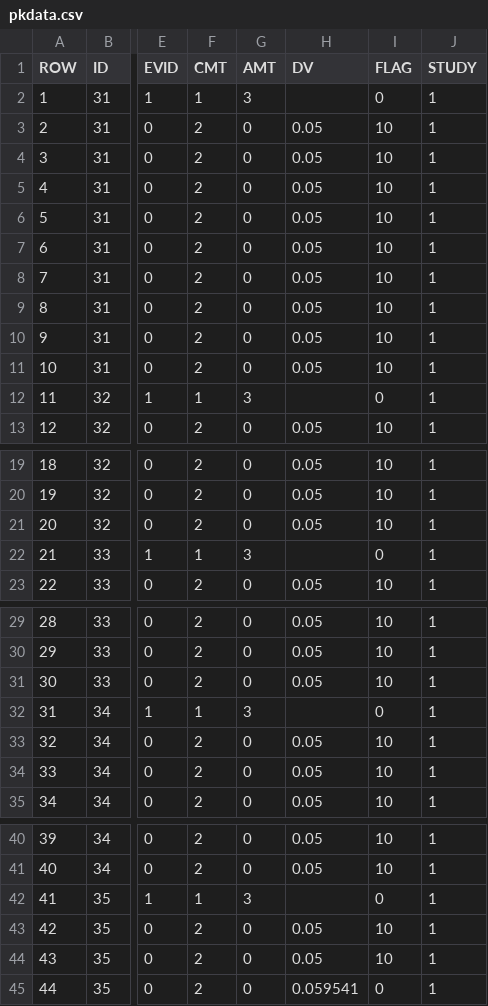
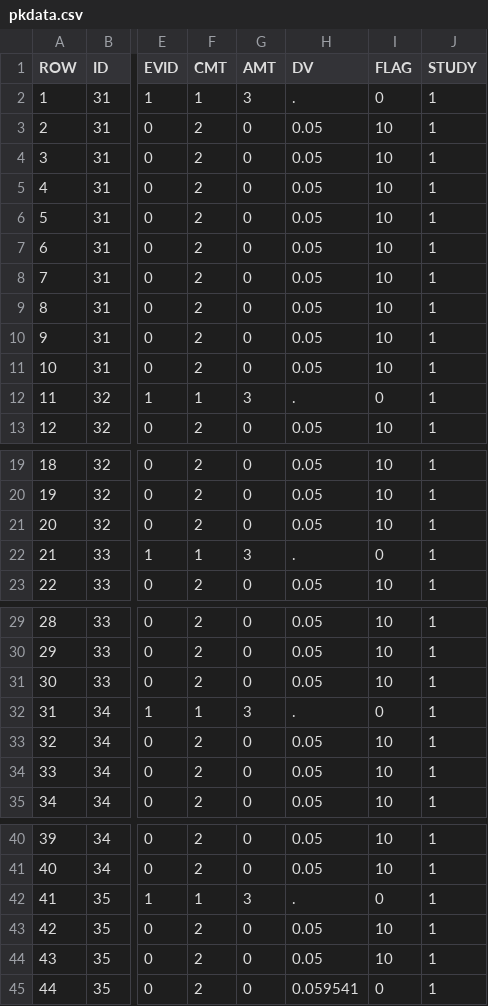
Before and after one commit to philipdelff/NMdata, a CSV file: vignettes/derived/pkdata.csv, drawn as a sheet; only a part is shown, gaps mark what is left out; the diff covers the shown part only; the diff names each change by its address in the sheet, - before the commit and + after, or states it on an @@ line.

```diff
--- a/vignettes/derived/pkdata.csv
+++ b/vignettes/derived/pkdata.csv
-H2 (DV): (empty)
+H2 (DV): .
-H12 (DV): (empty)
+H12 (DV): .
-H22 (DV): (empty)
+H22 (DV): .
-H32 (DV): (empty)
+H32 (DV): .
-H42 (DV): (empty)
+H42 (DV): .
```
Also changed, not shown: 145 edited cells elsewhere in this file, 12 other files.
